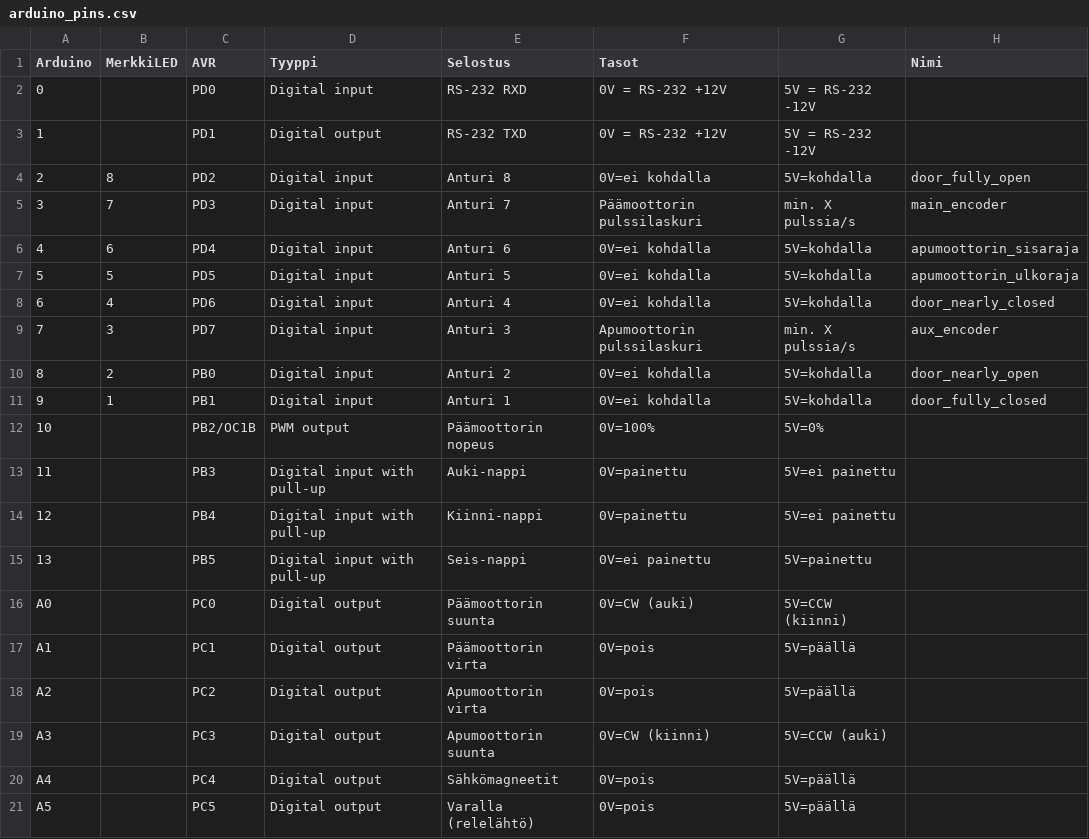
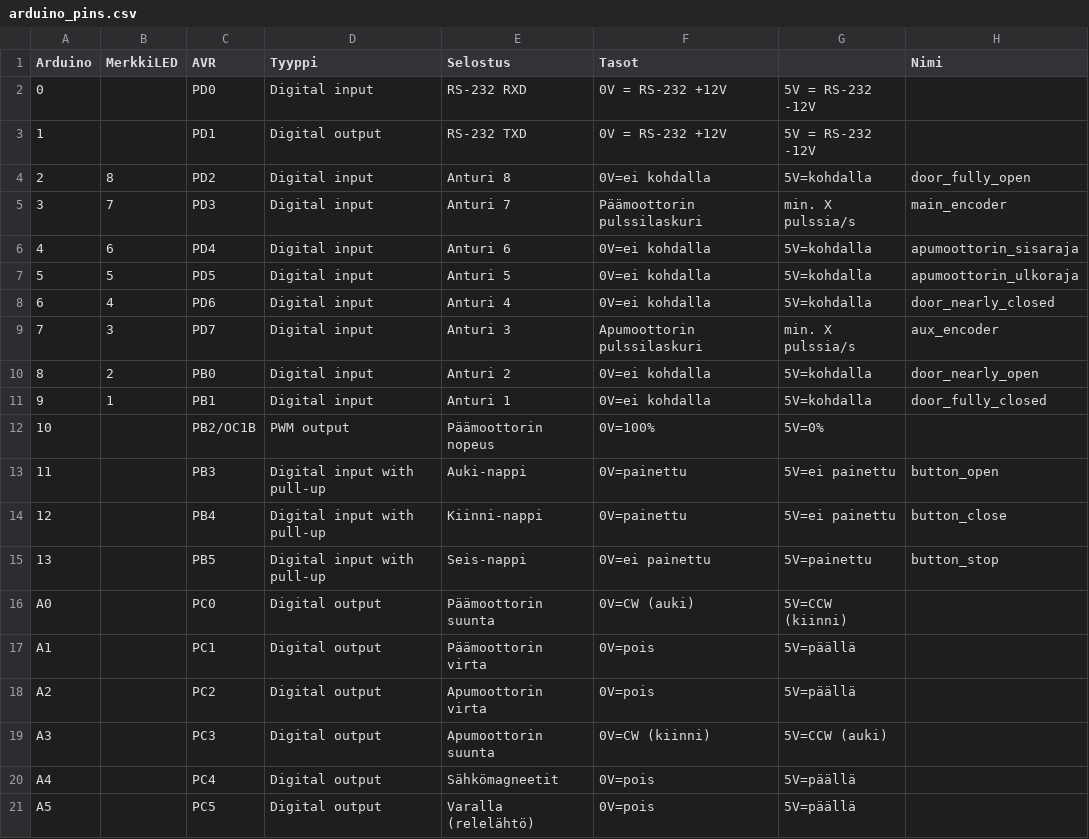
Before and after one commit to plzz/ovisysteemi, a CSV file: arduino_pins.csv, drawn as a sheet.

Commit message:
Add names for buttons

```diff
--- a/arduino_pins.csv
+++ b/arduino_pins.csv
@@ -12,5 +12,5 @@ Arduino,MerkkiLED,AVR,Tyyppi,Selostus,Tasot,,Nimi
 10,,PB2/OC1B,PWM output,Päämoottorin nopeus,0V=100%,5V=0%,
-11,,PB3,Digital input with pull-up,Auki-nappi,0V=painettu,5V=ei painettu,
-12,,PB4,Digital input with pull-up,Kiinni-nappi,0V=painettu,5V=ei painettu,
-13,,PB5,Digital input with pull-up,Seis-nappi,0V=ei painettu,5V=painettu,
+11,,PB3,Digital input with pull-up,Auki-nappi,0V=painettu,5V=ei painettu,button_open
+12,,PB4,Digital input with pull-up,Kiinni-nappi,0V=painettu,5V=ei painettu,button_close
+13,,PB5,Digital input with pull-up,Seis-nappi,0V=ei painettu,5V=painettu,button_stop
 A0,,PC0,Digital output,Päämoottorin suunta,0V=CW (auki),5V=CCW (kiinni),
```
